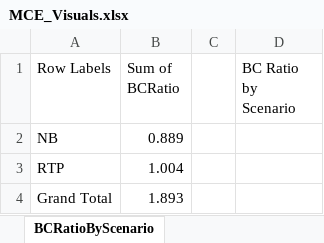
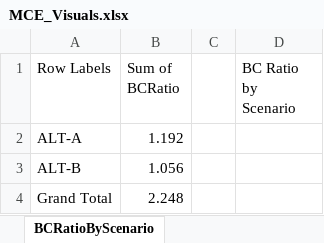
Before and after one commit to MetroModelingServices/metro_mce, an Excel workbook: workbooks/MCE_Visuals.xlsx, sheet BCRatioByScenario, drawn as a sheet; values as stored, in another font and other column widths than the file's, no borders; charts and pictures not drawn; removed rows and columns are numbered as before the commit, all else as after; the diff names each change by its address in the sheet, - before the commit and + after, or states it on an @@ line.

Commit message:
fix benefits table to be benefits (and not costs), add discount rate and years to benefits and costs tables, add policy ranking to costs table, update a couple visuals, add TotalBenefitsPerScenarioCOC and BCRatioByPolicyRank visuals

```diff
--- a/workbooks/MCE_Visuals.xlsx (sheet BCRatioByScenario)
+++ b/workbooks/MCE_Visuals.xlsx (sheet BCRatioByScenario)
-row 2: NB | 0.889
-row 3: RTP | 1.004
+row 2: ALT-A | 1.192
+row 3: ALT-B | 1.056
-B4 (Sum of BCRatio): 1.893
+B4 (Sum of BCRatio): 2.248
```
Also changed, not shown: sheet Benefits, sheet BCRatio, sheet Costs, sheet BenefitsPerScenario, sheet BenefitsByScenario, sheet BenefitsRadarByScenario, 6 more sheets, other sheet tabs, charts or pictures.
